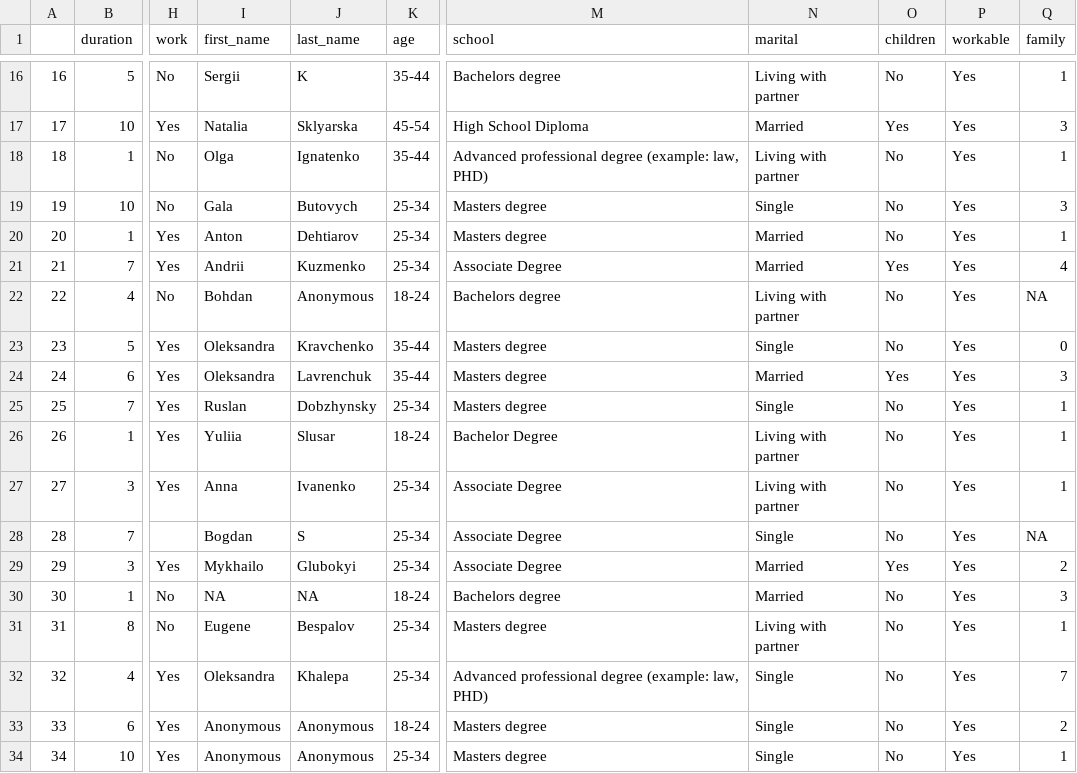
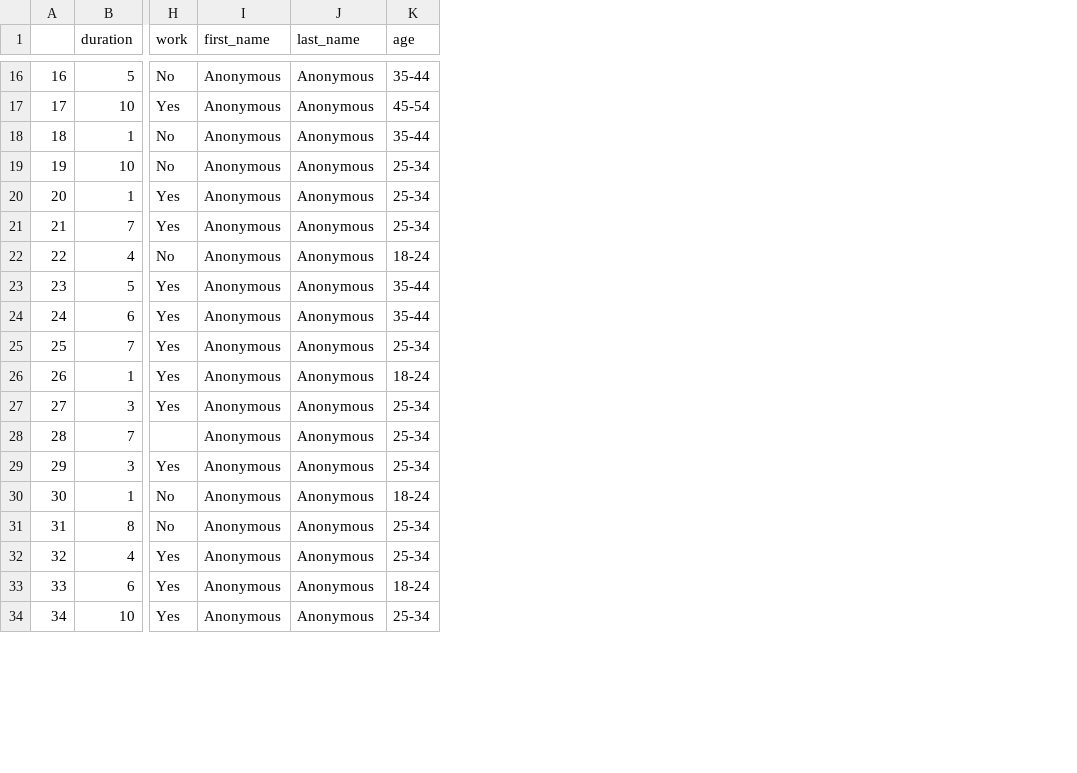
Before and after one commit to wuyueqz/cusw-spr19-winder, a CSV file: Assignment_3/PodilSurvey/data/surveyDataSample.csv, drawn as a sheet; only a part is shown, gaps mark what is left out; the diff covers the shown part only; the diff names each change by its address in the sheet, - before the commit and + after, or states it on an @@ line.

```diff
--- a/Assignment_3/PodilSurvey/data/surveyDataSample.csv
+++ b/Assignment_3/PodilSurvey/data/surveyDataSample.csv
-column M (school), rows 16-34: Bachelors degree | High School Diploma | Advanced professional degree (example: law, PHD) | Masters degree | Masters degree | Associate Degree | Bachelors degree | Masters degree | Masters degree | Masters degree | Bachelor Degree | Associate Degree | Associate Degree | Associate Degree | Bachelors degree | Masters degree | Advanced professional degree (example: law, PHD) | Masters degree | Masters degree
-column N (marital), rows 16-34: Living with partner | Married | Living with partner | Single | Married | Married | Living with partner | Single | Married | Single | Living with partner | Living with partner | Single | Married | Married | Living with partner | Single | Single | Single
-column O (children), rows 16-34: No | Yes | No | No | No | Yes | No | No | Yes | No | No | No | No | Yes | No | No | No | No | No
-column P (workable), rows 16-34: all Yes
-column Q (family), rows 16-34: 1 | 3 | 1 | 3 | 1 | 4 | NA | 0 | 3 | 1 | 1 | 1 | NA | 2 | 3 | 1 | 7 | 2 | 1
-I16 (first_name): Sergii
+I16 (first_name): Anonymous
-J16 (last_name): K
+J16 (last_name): Anonymous
-I17 (first_name): Natalia
+I17 (first_name): Anonymous
-J17 (last_name): Sklyarska
+J17 (last_name): Anonymous
-I18 (first_name): Olga
+I18 (first_name): Anonymous
-J18 (last_name): Ignatenko
+J18 (last_name): Anonymous
-I19 (first_name): Gala
+I19 (first_name): Anonymous
-J19 (last_name): Butovych
+J19 (last_name): Anonymous
-I20 (first_name): Anton
+I20 (first_name): Anonymous
-J20 (last_name): Dehtiarov
+J20 (last_name): Anonymous
-I21 (first_name): Andrii
+I21 (first_name): Anonymous
-J21 (last_name): Kuzmenko
+J21 (last_name): Anonymous
-I22 (first_name): Bohdan
+I22 (first_name): Anonymous
-I23:I24 (first_name): Oleksandra
+I23:I24 (first_name): Anonymous
-J23 (last_name): Kravchenko
+J23 (last_name): Anonymous
-J24 (last_name): Lavrenchuk
+J24 (last_name): Anonymous
-I25 (first_name): Ruslan
+I25 (first_name): Anonymous
-J25 (last_name): Dobzhynsky
+J25 (last_name): Anonymous
-I26 (first_name): Yuliia
+I26 (first_name): Anonymous
-J26 (last_name): Slusar
+J26 (last_name): Anonymous
-I27 (first_name): Anna
+I27 (first_name): Anonymous
-J27 (last_name): Ivanenko
+J27 (last_name): Anonymous
-I28 (first_name): Bogdan
+I28 (first_name): Anonymous
-J28 (last_name): S
+J28 (last_name): Anonymous
-I29 (first_name): Mykhailo
+I29 (first_name): Anonymous
-J29 (last_name): Glubokyi
+J29 (last_name): Anonymous
-I30 (first_name): NA
+I30 (first_name): Anonymous
-J30 (last_name): NA
+J30 (last_name): Anonymous
-I31 (first_name): Eugene
+I31 (first_name): Anonymous
-J31 (last_name): Bespalov
+J31 (last_name): Anonymous
-I32 (first_name): Oleksandra
+I32 (first_name): Anonymous
-J32 (last_name): Khalepa
+J32 (last_name): Anonymous
```
Also changed, not shown: 30 edited cells elsewhere in this file, 1 other file.
